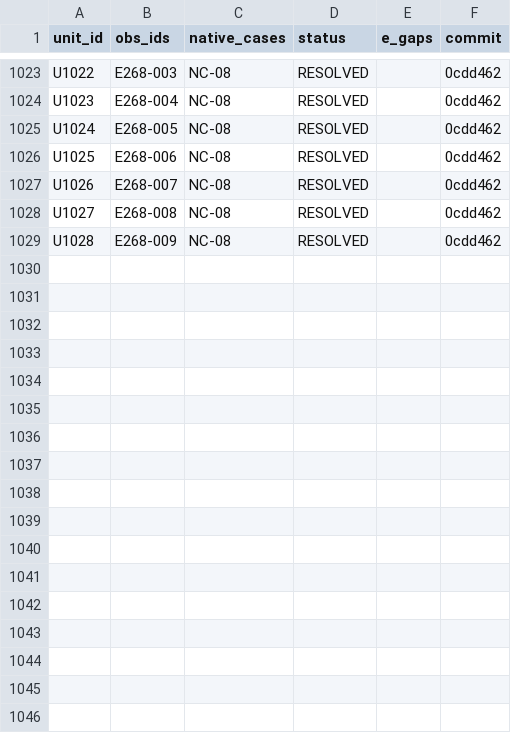
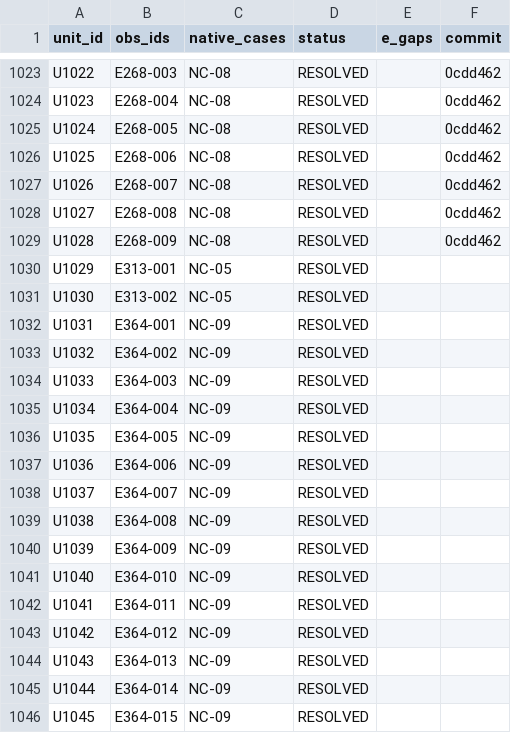
Before and after one commit to rohhj01-droid/red-team-spike, a TSV file: phase3_5/exploratory/units.tsv, drawn as a sheet; only a part is shown, gaps mark what is left out; the diff names each change by its address in the sheet, - before the commit and + after, or states it on an @@ line.

```diff
--- a/phase3_5/exploratory/units.tsv
+++ b/phase3_5/exploratory/units.tsv
+row 1030: U1029 | E313-001 | NC-05 | RESOLVED
+row 1031: U1030 | E313-002 | NC-05 | RESOLVED
+row 1032: U1031 | E364-001 | NC-09 | RESOLVED
+row 1033: U1032 | E364-002 | NC-09 | RESOLVED
+row 1034: U1033 | E364-003 | NC-09 | RESOLVED
+row 1035: U1034 | E364-004 | NC-09 | RESOLVED
+row 1036: U1035 | E364-005 | NC-09 | RESOLVED
+row 1037: U1036 | E364-006 | NC-09 | RESOLVED
+row 1038: U1037 | E364-007 | NC-09 | RESOLVED
+row 1039: U1038 | E364-008 | NC-09 | RESOLVED
+row 1040: U1039 | E364-009 | NC-09 | RESOLVED
+row 1041: U1040 | E364-010 | NC-09 | RESOLVED
+row 1042: U1041 | E364-011 | NC-09 | RESOLVED
+row 1043: U1042 | E364-012 | NC-09 | RESOLVED
+row 1044: U1043 | E364-013 | NC-09 | RESOLVED
+row 1045: U1044 | E364-014 | NC-09 | RESOLVED
+row 1046: U1045 | E364-015 | NC-09 | RESOLVED
```
Also changed, not shown: phase3_5/exploratory/cost_log.tsv, 1 other file.
